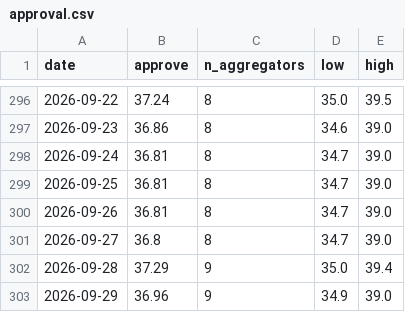
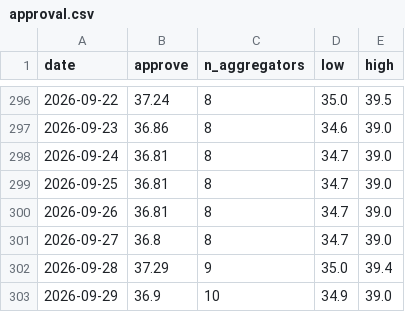
Before and after one commit to kevin-deluca-polisci/KD-website, a CSV file: forecast/archive/2026/approval.csv, drawn as a sheet; only a part is shown, gaps mark what is left out.

```diff
--- a/forecast/archive/2026/approval.csv
+++ b/forecast/archive/2026/approval.csv
@@ -302,2 +302,2 @@ date,approve,n_aggregators,low,high
 2026-09-28,37.29,9,35.0,39.4
-2026-09-29,36.96,9,34.9,39.0
+2026-09-29,36.9,10,34.9,39.0
```
Also changed, not shown: forecast/archive/2026/files.csv, forecast/archive/2026/timeline.csv, 10 other files.
